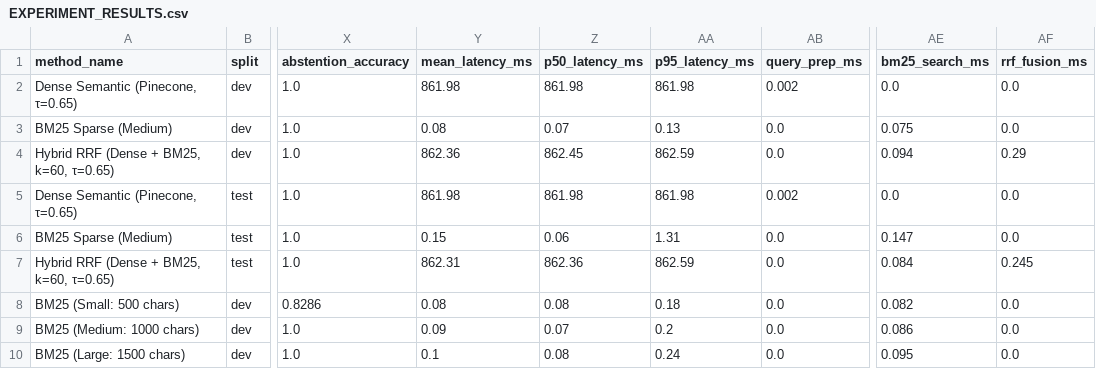
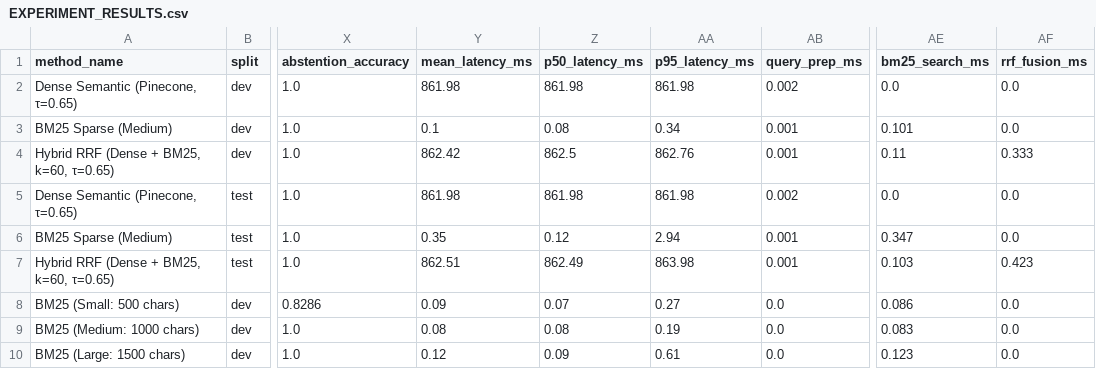
Before and after one commit to Tarunsingh465/RAG-Pro-2.0, a CSV file: evaluation/results/EXPERIMENT_RESULTS.csv, drawn as a sheet; only a part is shown, gaps mark what is left out; the diff names each change by its address in the sheet, - before the commit and + after, or states it on an @@ line.

```diff
--- a/evaluation/results/EXPERIMENT_RESULTS.csv
+++ b/evaluation/results/EXPERIMENT_RESULTS.csv
-Y3 (mean_latency_ms): 0.08
+Y3 (mean_latency_ms): 0.1
-Z3 (p50_latency_ms): 0.07
+Z3 (p50_latency_ms): 0.08
-AA3 (p95_latency_ms): 0.13
+AA3 (p95_latency_ms): 0.34
-AB3:AB4 (query_prep_ms): 0.0
+AB3:AB4 (query_prep_ms): 0.001
-AE3 (bm25_search_ms): 0.075
+AE3 (bm25_search_ms): 0.101
-Y4 (mean_latency_ms): 862.36
+Y4 (mean_latency_ms): 862.42
-Z4 (p50_latency_ms): 862.45
+Z4 (p50_latency_ms): 862.5
-AA4 (p95_latency_ms): 862.59
+AA4 (p95_latency_ms): 862.76
-AE4 (bm25_search_ms): 0.094
+AE4 (bm25_search_ms): 0.11
-AF4 (rrf_fusion_ms): 0.29
+AF4 (rrf_fusion_ms): 0.333
-Y6 (mean_latency_ms): 0.15
+Y6 (mean_latency_ms): 0.35
-Z6 (p50_latency_ms): 0.06
+Z6 (p50_latency_ms): 0.12
-AA6 (p95_latency_ms): 1.31
+AA6 (p95_latency_ms): 2.94
-AB6:AB7 (query_prep_ms): 0.0
+AB6:AB7 (query_prep_ms): 0.001
-AE6 (bm25_search_ms): 0.147
+AE6 (bm25_search_ms): 0.347
-Y7 (mean_latency_ms): 862.31
+Y7 (mean_latency_ms): 862.51
-Z7 (p50_latency_ms): 862.36
+Z7 (p50_latency_ms): 862.49
-AA7 (p95_latency_ms): 862.59
+AA7 (p95_latency_ms): 863.98
-AE7 (bm25_search_ms): 0.084
+AE7 (bm25_search_ms): 0.103
-AF7 (rrf_fusion_ms): 0.245
+AF7 (rrf_fusion_ms): 0.423
-Y8 (mean_latency_ms): 0.08
+Y8 (mean_latency_ms): 0.09
-Z8 (p50_latency_ms): 0.08
+Z8 (p50_latency_ms): 0.07
-AA8 (p95_latency_ms): 0.18
+AA8 (p95_latency_ms): 0.27
-AE8 (bm25_search_ms): 0.082
+AE8 (bm25_search_ms): 0.086
-Y9 (mean_latency_ms): 0.09
+Y9 (mean_latency_ms): 0.08
-Z9 (p50_latency_ms): 0.07
+Z9 (p50_latency_ms): 0.08
-AA9 (p95_latency_ms): 0.2
+AA9 (p95_latency_ms): 0.19
-AE9 (bm25_search_ms): 0.086
+AE9 (bm25_search_ms): 0.083
-Y10 (mean_latency_ms): 0.1
+Y10 (mean_latency_ms): 0.12
-Z10 (p50_latency_ms): 0.08
+Z10 (p50_latency_ms): 0.09
-AA10 (p95_latency_ms): 0.24
+AA10 (p95_latency_ms): 0.61
-AE10 (bm25_search_ms): 0.095
+AE10 (bm25_search_ms): 0.123
```
Also changed, not shown: evaluation/results/PER_QUESTION_EVALUATION_AUDIT.csv, evaluation/results/phase_3_1_2_hybrid_diagnostics.csv, 2 other files.
